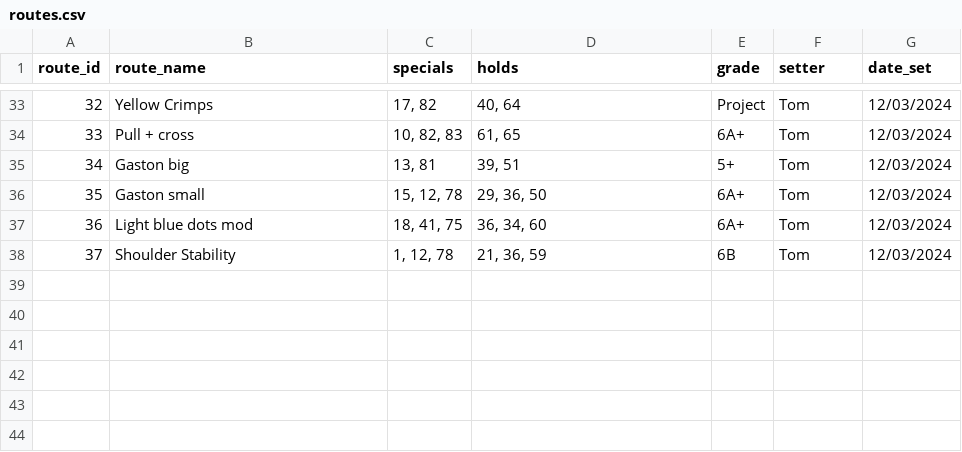
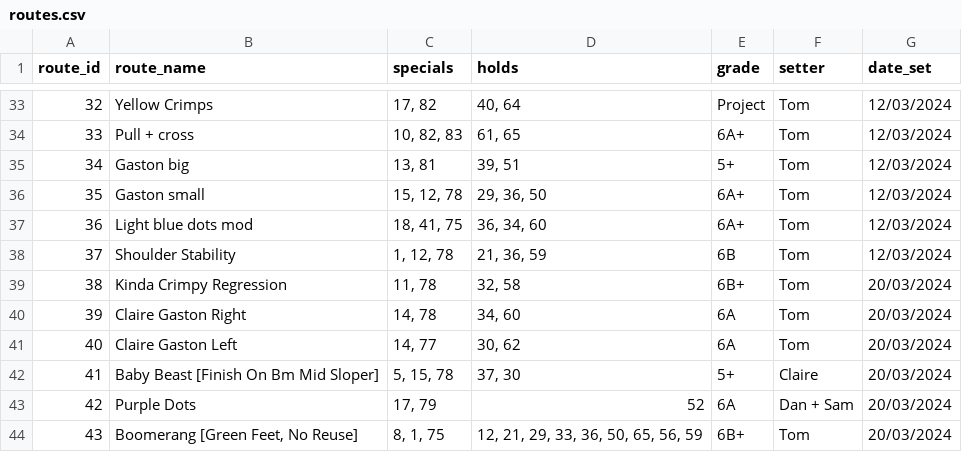
Before and after one commit to ceguest/climbing_app, a CSV file: static/routes.csv, drawn as a sheet; only a part is shown, gaps mark what is left out; the diff names each change by its address in the sheet, - before the commit and + after, or states it on an @@ line.

Commit message:
Just new routes

```diff
--- a/static/routes.csv
+++ b/static/routes.csv
+row 39: 38 | Kinda Crimpy Regression | 11, 78 | 32, 58 | 6B+ | Tom | 20/03/2024
+row 40: 39 | Claire Gaston Right | 14, 78 | 34, 60 | 6A | Tom | 20/03/2024
+row 41: 40 | Claire Gaston Left | 14, 77 | 30, 62 | 6A | Tom | 20/03/2024
+row 42: 41 | Baby Beast [Finish On Bm Mid Sloper] | 5, 15, 78 | 37, 30 | 5+ | Claire | 20/03/2024
+row 43: 42 | Purple Dots | 17, 79 | 52 | 6A | Dan + Sam | 20/03/2024
+row 44: 43 | Boomerang [Green Feet, No Reuse] | 8, 1, 75 | 12, 21, 29, 33, 36, 50, 65, 56, 59 | 6B+ | Tom | 20/03/2024
```
